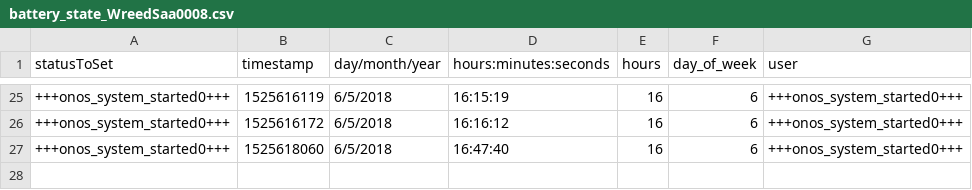
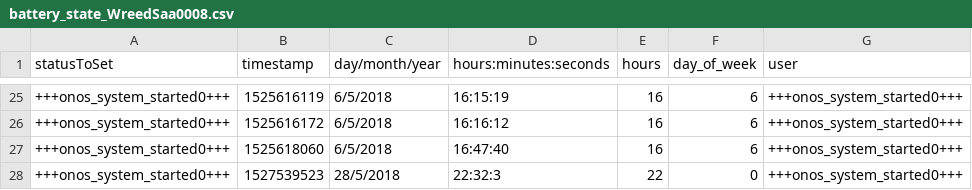
Before and after one commit to OnosTeam/onos, a CSV file: scripts_folder/csv/battery_state_WreedSaa0008.csv, drawn as a sheet; only a part is shown, gaps mark what is left out; the diff names each change by its address in the sheet, - before the commit and + after, or states it on an @@ line.

```diff
--- a/scripts_folder/csv/battery_state_WreedSaa0008.csv
+++ b/scripts_folder/csv/battery_state_WreedSaa0008.csv
+row 28: +++onos_system_started0+++ | 1527539523 | 28/5/2018 | 22:32:3 | 22 | 0 | +++onos_system_started0+++
```
Also changed, not shown: scripts_folder/csv/caldaia_Wrelay4x0001.csv, scripts_folder/csv/digOut_WreedSaa0008.csv, 20 other files.
